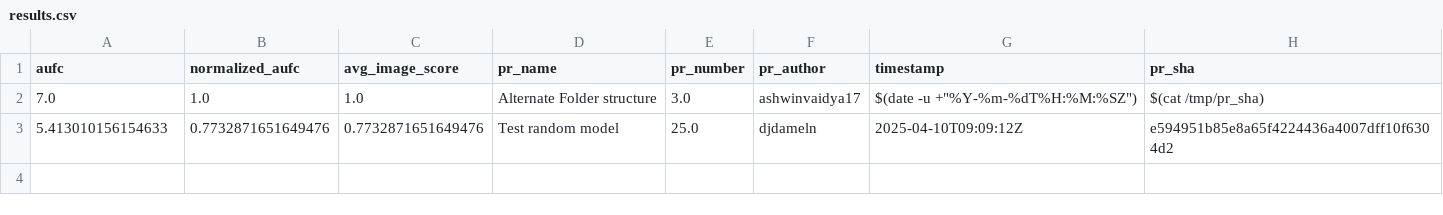
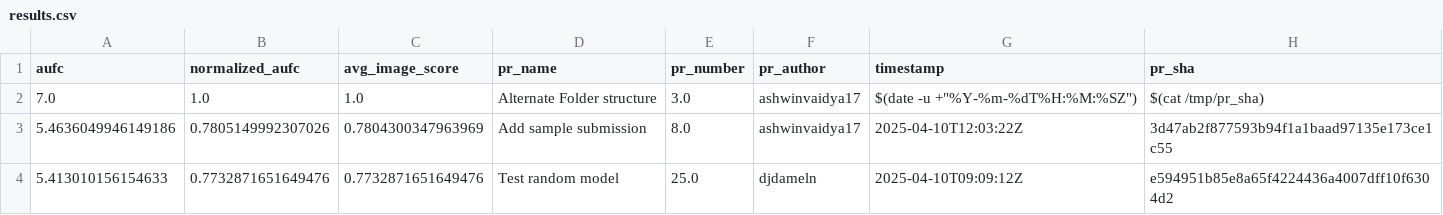
Before and after one commit to cvpr-vand/challenge, a CSV file: results.csv, drawn as a sheet.

```diff
--- a/results.csv
+++ b/results.csv
@@ -2,2 +2,3 @@ aufc,normalized_aufc,avg_image_score,pr_name,pr_number,pr_author,timestamp,pr_sh
 7.0,1.0,1.0,Alternate Folder structure,3.0,ashwinvaidya17,"$(date -u +""%Y-%m-%dT%H:%M:%SZ"")",$(cat /tmp/pr_sha)
+5.4636049946149186,0.7805149992307026,0.7804300347963969,Add sample submission,8.0,ashwinvaidya17,2025-04-10T12:03:22Z,3d47ab2f877593b94f1a1baad97135e173ce1c55
 5.413010156154633,0.7732871651649476,0.7732871651649476,Test random model,25.0,djdameln,2025-04-10T09:09:12Z,e594951b85e8a65f4224436a4007dff10f6304d2
```
